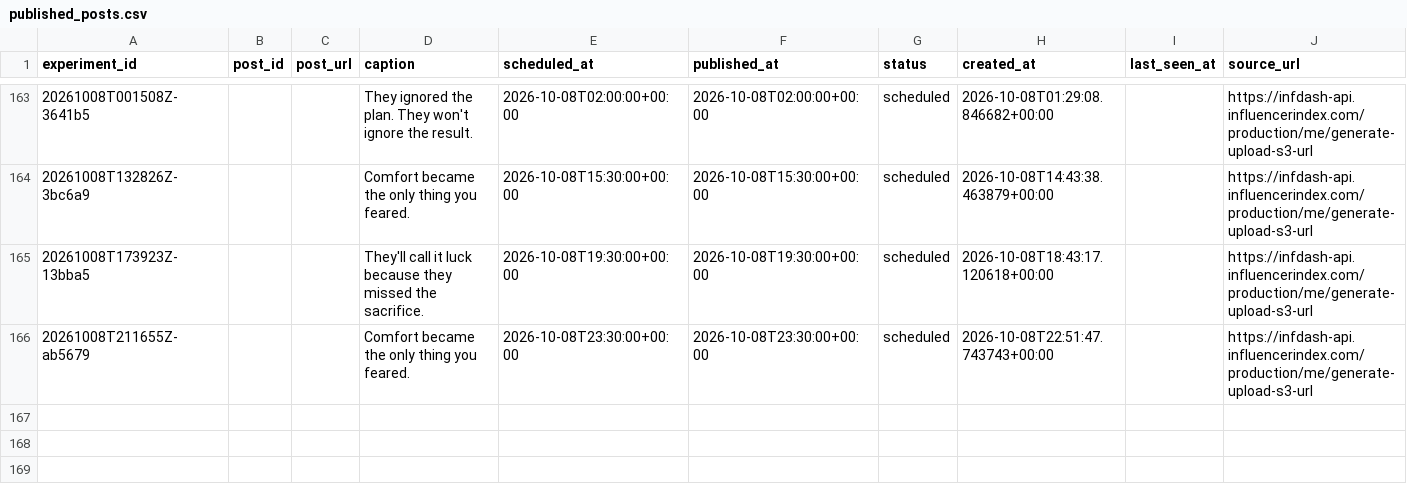
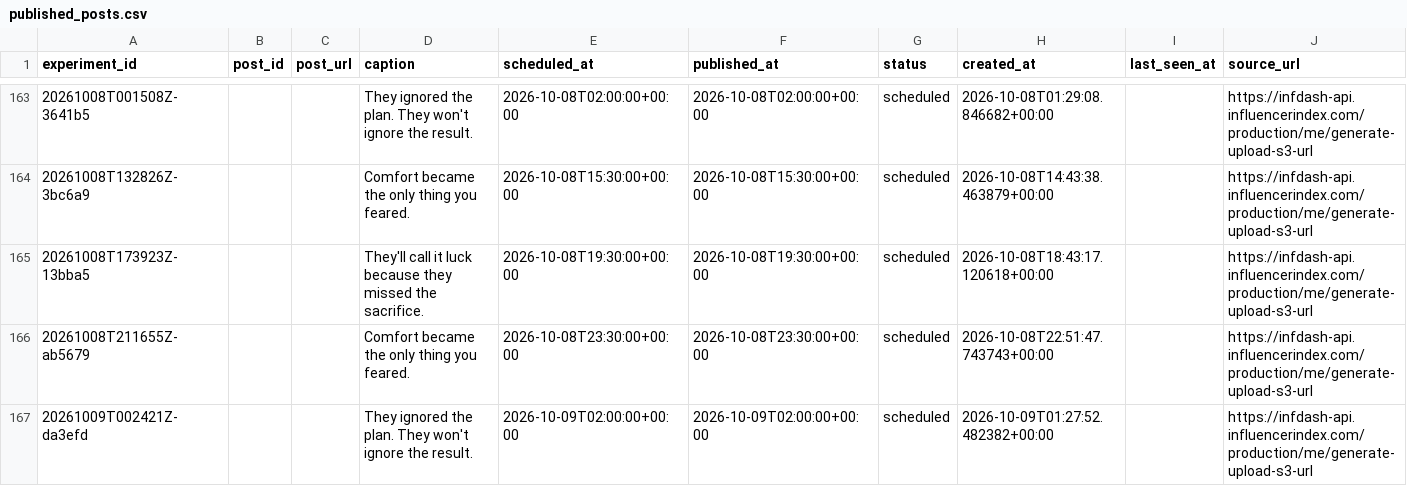
Before and after one commit to Wahb-tech/video-pipeline, a CSV file: data/published_posts.csv, drawn as a sheet; only a part is shown, gaps mark what is left out.

```diff
--- a/data/published_posts.csv
+++ b/data/published_posts.csv
@@ -166 +166,2 @@ experiment_id,post_id,post_url,caption,scheduled_at,published_at,status,created_
 20261008T211655Z-ab5679,,,Comfort became the only thing you feared.,2026-10-08T23:30:00+00:00,2026-10-08T23:30:00+00:00,scheduled,2026-10-08T22:51:47.743743+00:00,,https://infdash-api.influencerindex.com/production/me/generate-upload-s3-url
+20261009T002421Z-da3efd,,,They ignored the plan. They won't ignore the result.,2026-10-09T02:00:00+00:00,2026-10-09T02:00:00+00:00,scheduled,2026-10-09T01:27:52.482382+00:00,,https://infdash-api.influencerindex.com/production/me/generate-upload-s3-url
```
